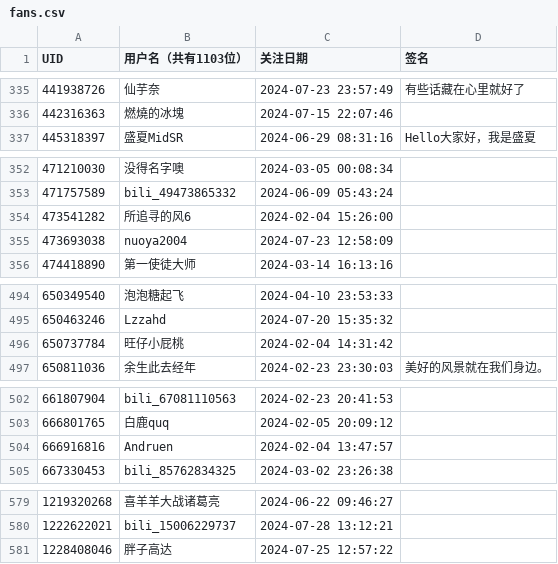
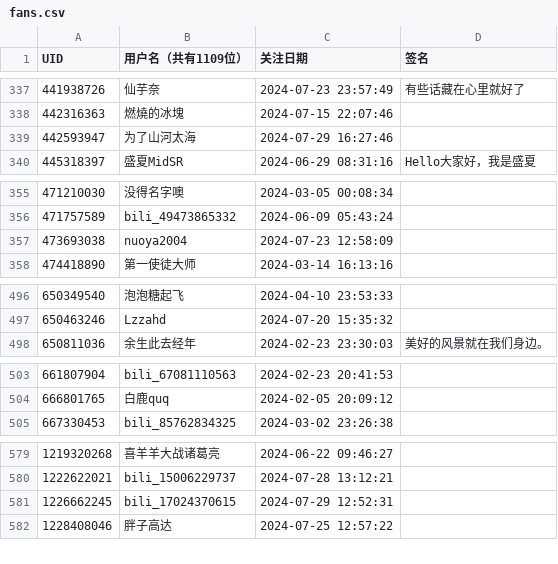
Before and after one commit to RiverChu0/bili_fans, a CSV file: fans.csv, drawn as a sheet; only a part is shown, gaps mark what is left out; the diff covers the shown part only.

```diff
--- a/fans.csv
+++ b/fans.csv
@@ -1 +1 @@
-UID,用户名（共有1103位）,关注日期,签名
+UID,用户名（共有1109位）,关注日期,签名
@@ -336,2 +338,3 @@ UID,用户名（共有1103位）,关注日期,签名
 442316363,燃燒的冰塊,2024-07-15 22:07:46,
+442593947,为了山河太海,2024-07-29 16:27:46,
 445318397,盛夏MidSR,2024-06-29 08:31:16,Hello大家好，我是盛夏
@@ -353,3 +356,2 @@ UID,用户名（共有1103位）,关注日期,签名
 471757589,bili_49473865332,2024-06-09 05:43:24,
-473541282,所追寻的风6,2024-02-04 15:26:00,
 473693038,nuoya2004,2024-07-23 12:58:09,
@@ -495,3 +497,2 @@ UID,用户名（共有1103位）,关注日期,签名
 650463246,Lzzahd,2024-07-20 15:35:32,
-650737784,旺仔小屁桃,2024-02-04 14:31:42,
 650811036,余生此去经年,2024-02-23 23:30:03,美好的风景就在我们身边。
@@ -503,3 +504,2 @@ UID,用户名（共有1103位）,关注日期,签名
 666801765,白鹿quq,2024-02-05 20:09:12,
-666916816,Andruen,2024-02-04 13:47:57,
 667330453,bili_85762834325,2024-03-02 23:26:38,
@@ -580,2 +580,3 @@ UID,用户名（共有1103位）,关注日期,签名
 1222622021,bili_15006229737,2024-07-28 13:12:21,
+1226662245,bili_17024370615,2024-07-29 12:52:31,
 1228408046,胖子高达,2024-07-25 12:57:22,
```
Also changed, not shown: 5 added rows, 4 removed rows and 1 edited cell elsewhere in this file.
